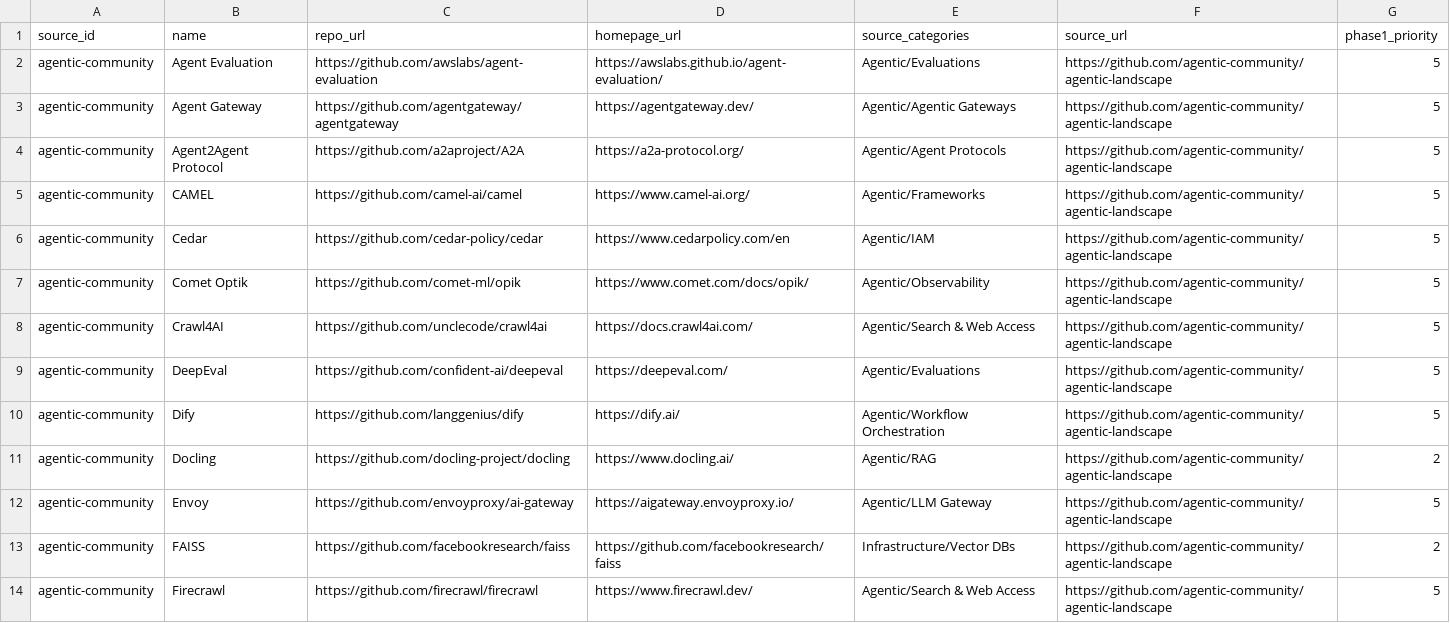
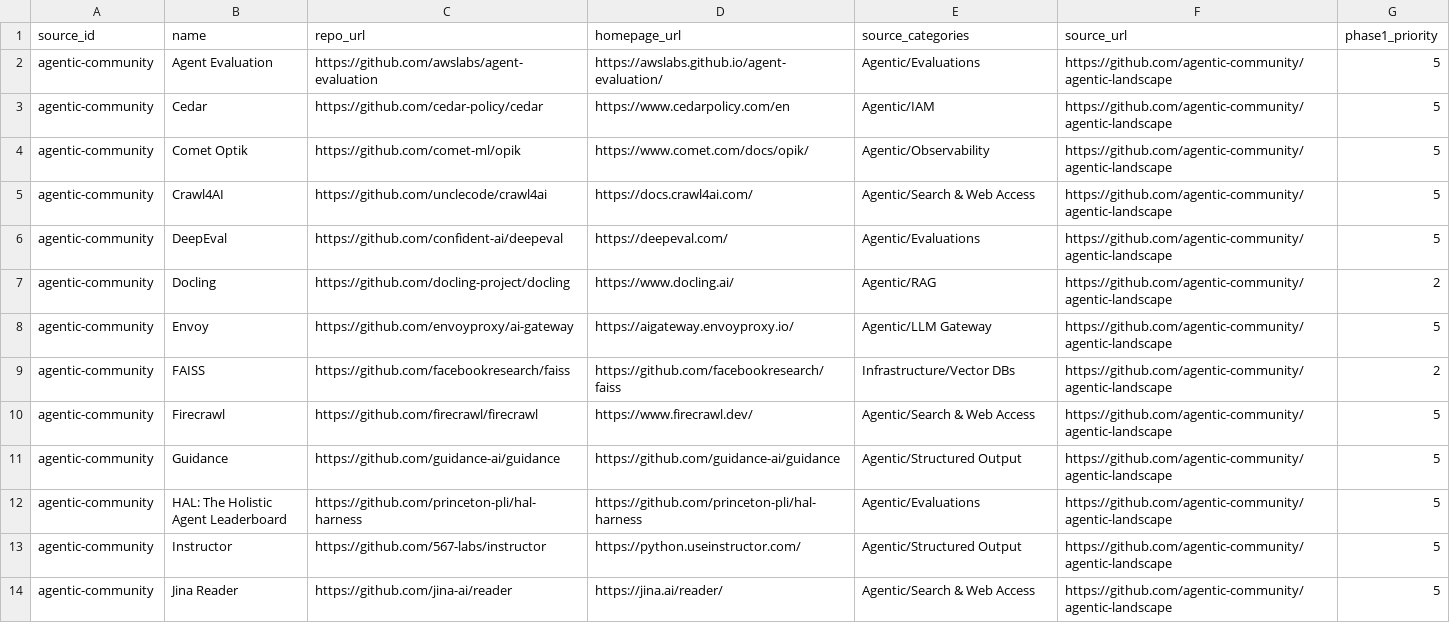
Before and after one commit to MrPeppersDev/agent-infrastructure-landscape, a CSV file: extraction/external/candidates.csv, drawn as a sheet; only a part is shown; the shorter side is filled out with more unchanged rows; the diff covers the shown part only.

```diff
--- a/extraction/external/candidates.csv
+++ b/extraction/external/candidates.csv
@@ -2,5 +2,2 @@ source_id,name,repo_url,homepage_url,source_categories,source_url,phase1_priorit
 agentic-community,Agent Evaluation,https://github.com/awslabs/agent-evaluation,https://awslabs.github.io/agent-evaluation/,Agentic/Evaluations,https://github.com/agentic-community/agentic-landscape,5
-agentic-community,Agent Gateway,https://github.com/agentgateway/agentgateway,https://agentgateway.dev/,Agentic/Agentic Gateways,https://github.com/agentic-community/agentic-landscape,5
-agentic-community,Agent2Agent Protocol,https://github.com/a2aproject/A2A,https://a2a-protocol.org/,Agentic/Agent Protocols,https://github.com/agentic-community/agentic-landscape,5
-agentic-community,CAMEL,https://github.com/camel-ai/camel,https://www.camel-ai.org/,Agentic/Frameworks,https://github.com/agentic-community/agentic-landscape,5
 agentic-community,Cedar,https://github.com/cedar-policy/cedar,https://www.cedarpolicy.com/en,Agentic/IAM,https://github.com/agentic-community/agentic-landscape,5
@@ -9,3 +6,2 @@ agentic-community,Crawl4AI,https://github.com/unclecode/crawl4ai,https://docs.cr
 agentic-community,DeepEval,https://github.com/confident-ai/deepeval,https://deepeval.com/,Agentic/Evaluations,https://github.com/agentic-community/agentic-landscape,5
-agentic-community,Dify,https://github.com/langgenius/dify,https://dify.ai/,Agentic/Workflow Orchestration,https://github.com/agentic-community/agentic-landscape,5
 agentic-community,Docling,https://github.com/docling-project/docling,https://www.docling.ai/,Agentic/RAG,https://github.com/agentic-community/agentic-landscape,2
```
Also changed, not shown: 2 added rows and 16 removed rows elsewhere in this file, extraction/external/cross-listing.csv, extraction/external/fuzzy-review.csv, 3 other files.
